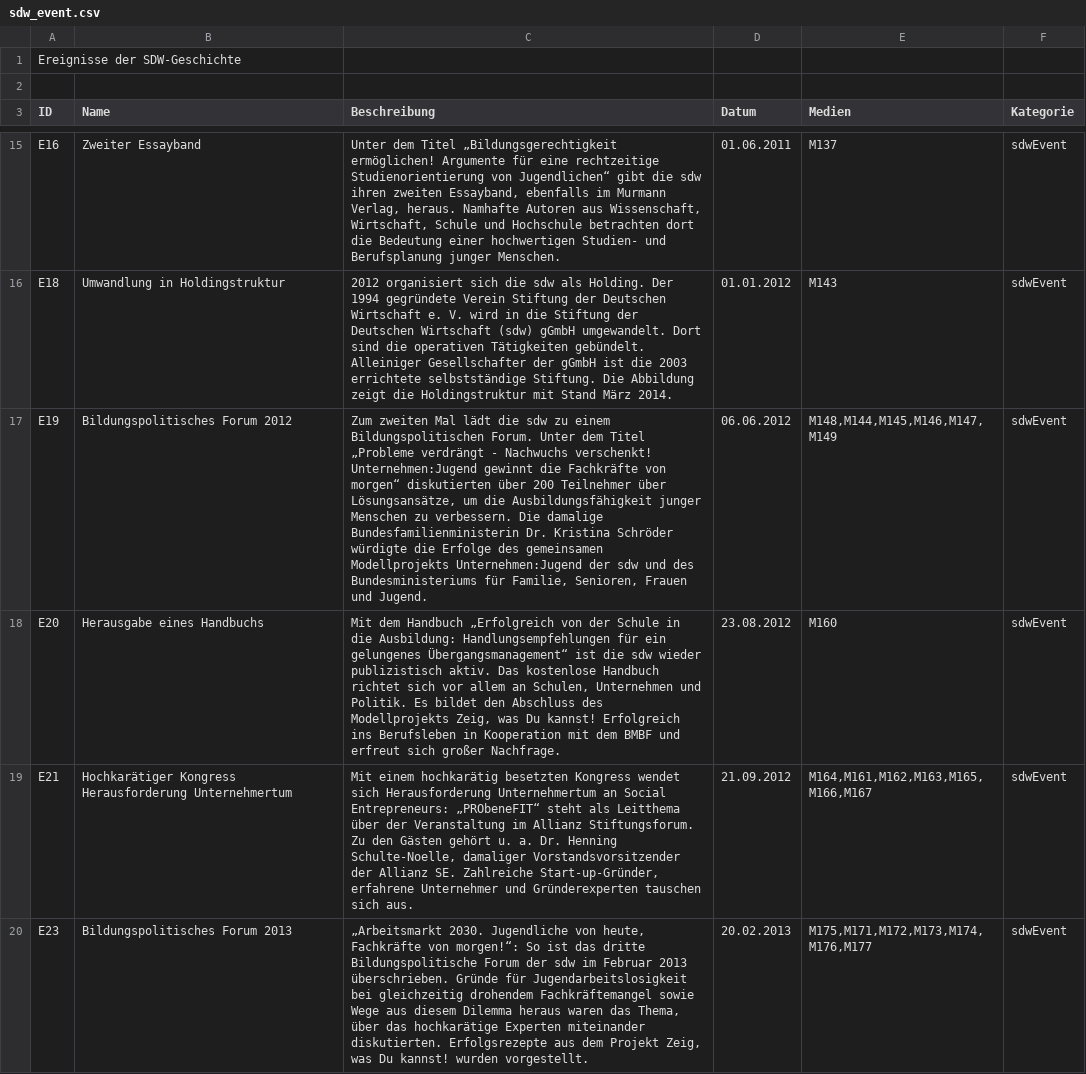
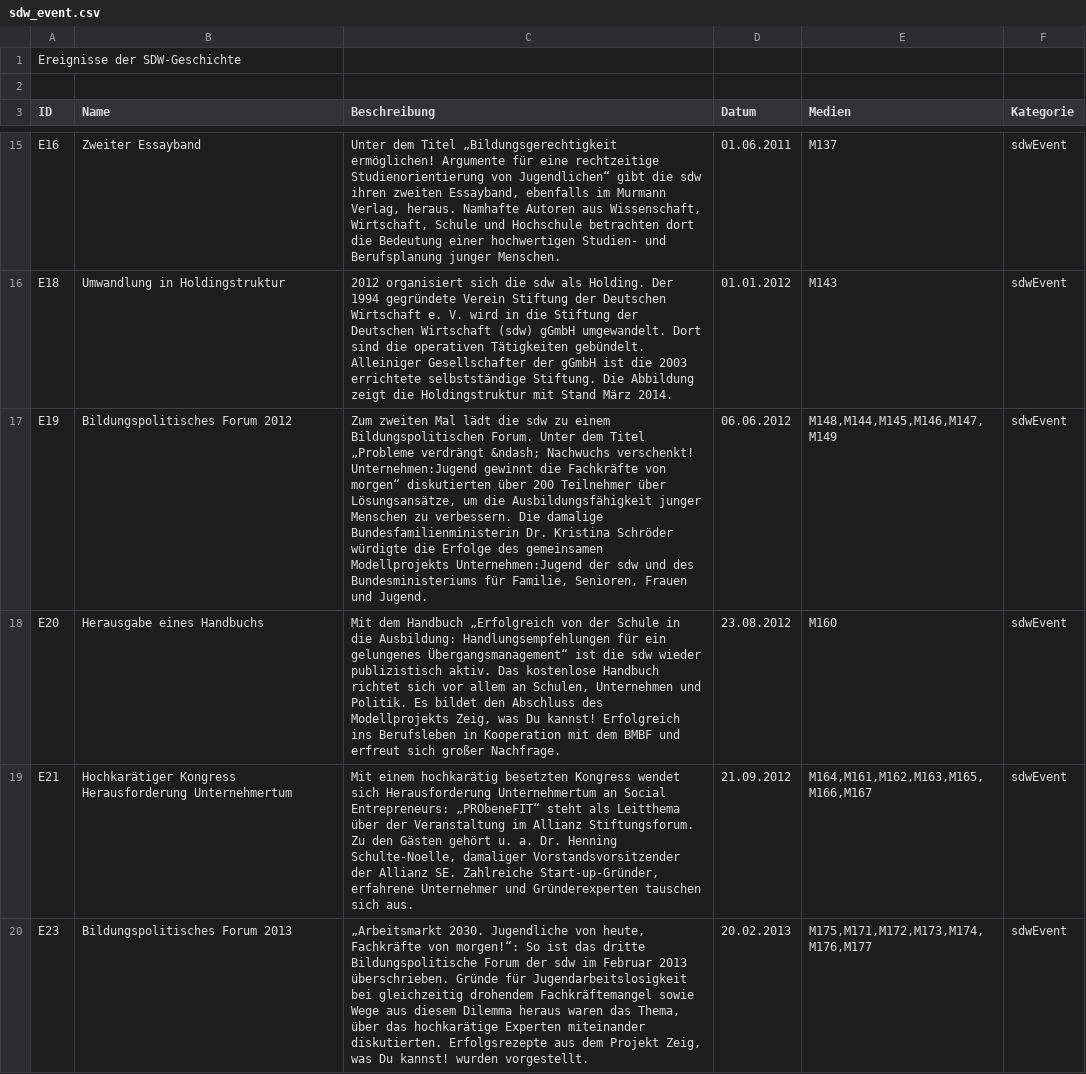
Before and after one commit to MenschMarcus/HistoGlobe_school, a CSV file: config/sdw/data/sdw_event.csv, drawn as a sheet; only a part is shown, gaps mark what is left out; the diff covers the shown part only.

```diff
--- a/config/sdw/data/sdw_event.csv
+++ b/config/sdw/data/sdw_event.csv
@@ -17,3 +17,3 @@ E16|Zweiter Essayband|Unter dem Titel „Bildungsgerechtigkeit ermöglichen! Arg
 E18|Umwandlung in Holdingstruktur|2012 organisiert sich die sdw als Holding. Der 1994 gegründete Verein Stiftung der Deutschen Wirtschaft e. V. wird in die Stiftung der Deutschen Wirtschaft (sdw) gGmbH umgewandelt. Dort sind die operativen Tätigkeiten gebündelt. Alleiniger Gesellschafter der gGmbH ist die 2003 errichtete selbstständige Stiftung. Die Abbildung zeigt die Holdingstruktur mit Stand März 2014.|01.01.2012|M143|sdwEvent
-E19|Bildungspolitisches Forum 2012|Zum zweiten Mal lädt die sdw zu einem Bildungspolitischen Forum. Unter dem Titel „Probleme verdrängt - Nachwuchs verschenkt! Unternehmen:Jugend gewinnt die Fachkräfte von morgen“ diskutierten über 200 Teilnehmer über Lösungsansätze, um die Ausbildungsfähigkeit junger Menschen zu verbessern. Die damalige Bundesfamilienministerin Dr. Kristina Schröder würdigte die Erfolge des gemeinsamen Modellprojekts Unternehmen:Jugend der sdw und des Bundesministeriums für Familie, Senioren, Frauen und Jugend.|06.06.2012|M148,M144,M145,M146,M147,M149|sdwEvent
+E19|Bildungspolitisches Forum 2012|Zum zweiten Mal lädt die sdw zu einem Bildungspolitischen Forum. Unter dem Titel „Probleme verdrängt &ndash; Nachwuchs verschenkt! Unternehmen:Jugend gewinnt die Fachkräfte von morgen“ diskutierten über 200 Teilnehmer über Lösungsansätze, um die Ausbildungsfähigkeit junger Menschen zu verbessern. Die damalige Bundesfamilienministerin Dr. Kristina Schröder würdigte die Erfolge des gemeinsamen Modellprojekts Unternehmen:Jugend der sdw und des Bundesministeriums für Familie, Senioren, Frauen und Jugend.|06.06.2012|M148,M144,M145,M146,M147,M149|sdwEvent
 E20|Herausgabe eines Handbuchs|Mit dem Handbuch „Erfolgreich von der Schule in die Ausbildung: Handlungsempfehlungen für ein gelungenes Übergangsmanagement“ ist die sdw wieder publizistisch aktiv. Das kostenlose Handbuch richtet sich vor allem an Schulen, Unternehmen und Politik. Es bildet den Abschluss des Modellprojekts Zeig, was Du kannst! Erfolgreich ins Berufsleben in Kooperation mit dem BMBF und erfreut sich großer Nachfrage.|23.08.2012|M160|sdwEvent
```
Also changed, not shown: 1 added row and 5 edited cells elsewhere in this file, config/sdw/data/sdw_medium.csv, config/sdw/data/sdw_projectEvent.csv, 2 other files.
